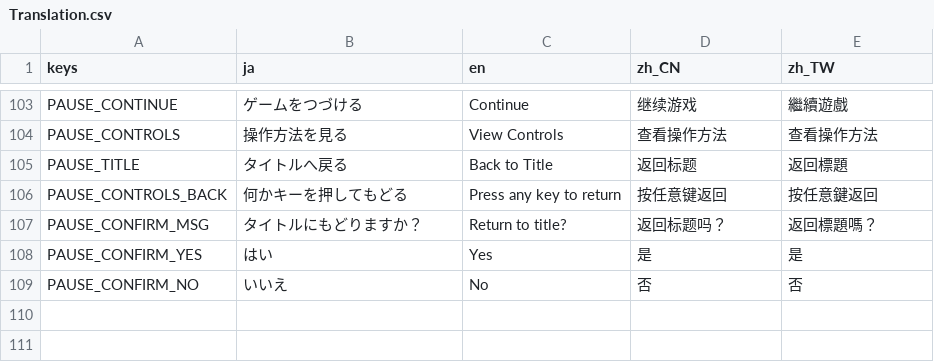
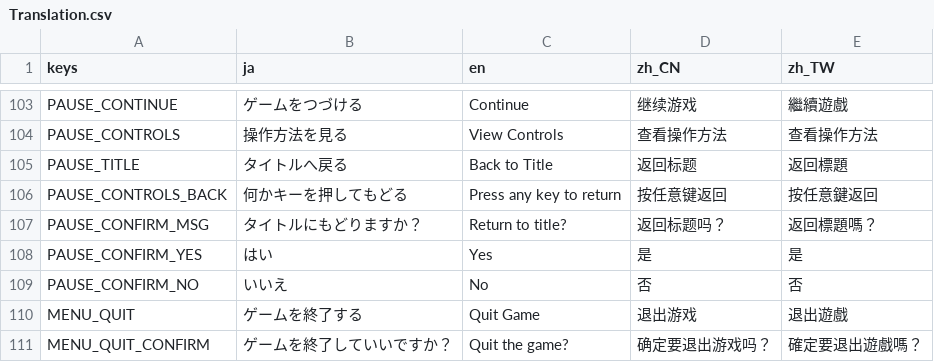
Before and after one commit to mogurer/Katadraw, a CSV file: Resources/Translation/Translation.csv, drawn as a sheet; only a part is shown, gaps mark what is left out.

```diff
--- a/Resources/Translation/Translation.csv
+++ b/Resources/Translation/Translation.csv
@@ -109 +109,3 @@ PAUSE_CONFIRM_YES,はい,Yes,是,是
 PAUSE_CONFIRM_NO,いいえ,No,否,否
+MENU_QUIT,ゲームを終了する,Quit Game,退出游戏,退出遊戲
+MENU_QUIT_CONFIRM,ゲームを終了していいですか？,Quit the game?,确定要退出游戏吗？,確定要退出遊戲嗎？
```
Also changed, not shown: 19 other files.
